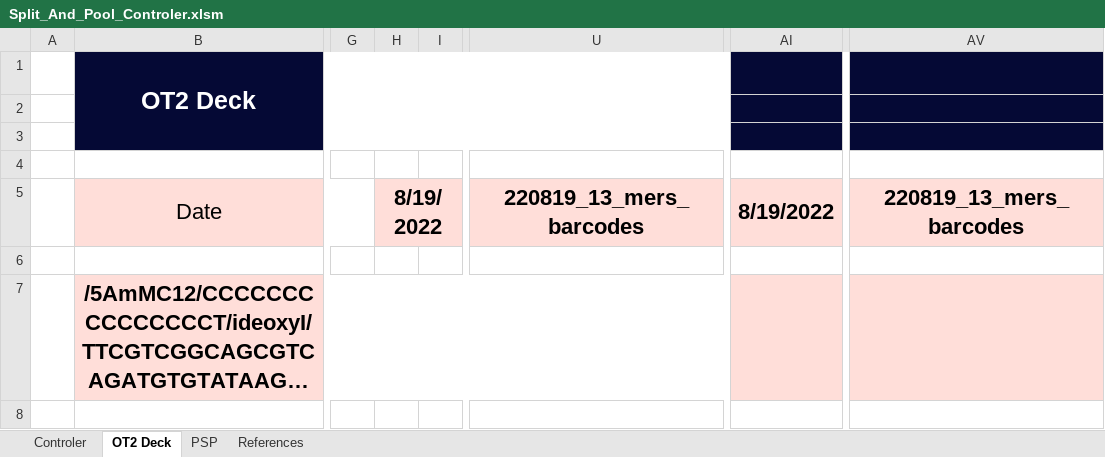
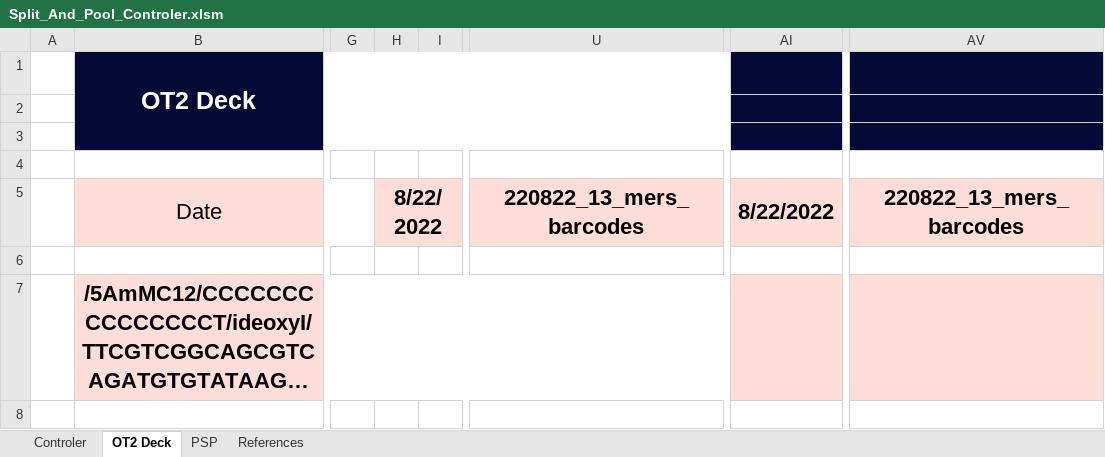
Before and after one commit to LucieDNA/Split_and_Pool_Protocol_Generator, an Excel workbook: Split_And_Pool_Controler.xlsm, sheet OT2 Deck, drawn as a sheet; only a part is shown, gaps mark what is left out; long unchanged cells end in …; values as stored, in another font and other column widths than the file's, no borders; conditional formats not drawn; the diff names each change by its address in the sheet, - before the commit and + after, or states it on an @@ line.

Commit message:
Add files via upload

```diff
--- a/Split_And_Pool_Controler.xlsm (sheet OT2 Deck)
+++ b/Split_And_Pool_Controler.xlsm (sheet OT2 Deck)
-H5: 8/19/2022
+H5: 8/22/2022
-U5: 220819_13_mers_barcodes
+U5: 220822_13_mers_barcodes
-AI5: 8/19/2022
+AI5: 8/22/2022
-AV5: 220819_13_mers_barcodes
+AV5: 220822_13_mers_barcodes
```
Also changed, not shown: sheet Controler, charts or pictures.
